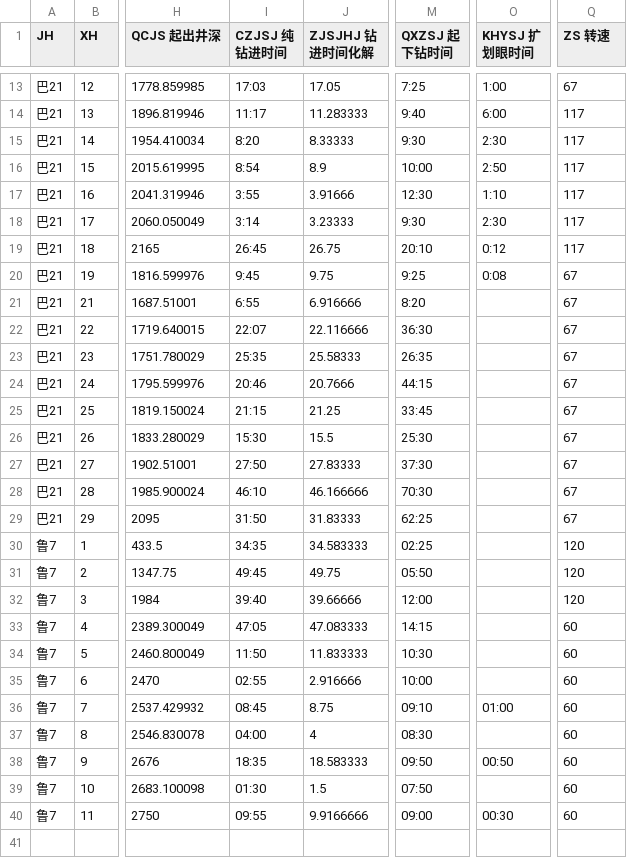
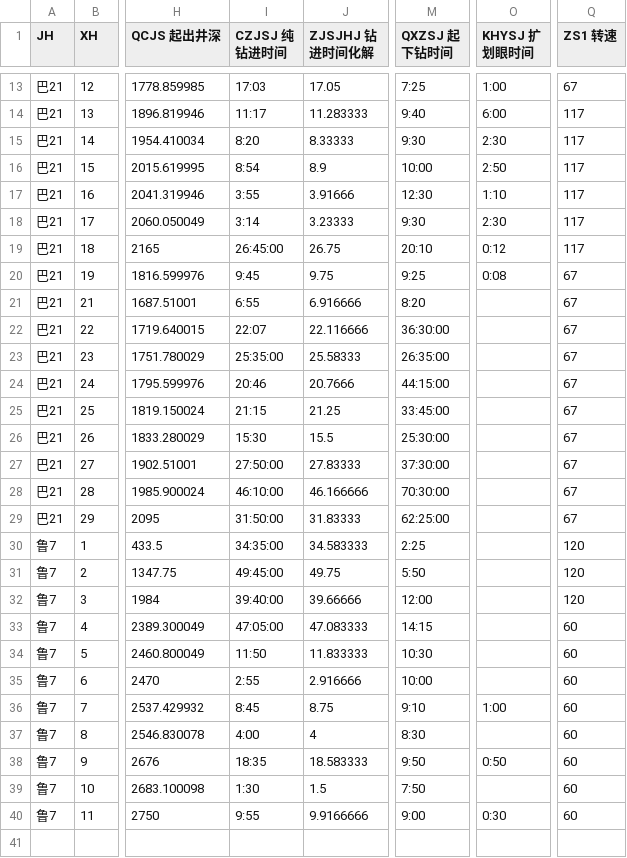
Before and after one commit to DrXuHaHa37/Python, a CSV file: machineLearning/dataSet/drillData_CSV/drilldata1_1.csv, drawn as a sheet; only a part is shown, gaps mark what is left out; the diff covers the shown part only; the diff names each change by its address in the sheet, - before the commit and + after, or states it on an @@ line.

Commit message:
put datas in a table

```diff
--- a/machineLearning/dataSet/drillData_CSV/drilldata1_1.csv
+++ b/machineLearning/dataSet/drillData_CSV/drilldata1_1.csv
-Q1: ZS 转速
+Q1: ZS1 转速
-I19 (CZJSJ 纯钻进时间): 26:45
+I19 (CZJSJ 纯钻进时间): 26:45:00
-M22 (QXZSJ 起下钻时间): 36:30
+M22 (QXZSJ 起下钻时间): 36:30:00
-I23 (CZJSJ 纯钻进时间): 25:35
+I23 (CZJSJ 纯钻进时间): 25:35:00
-M23 (QXZSJ 起下钻时间): 26:35
+M23 (QXZSJ 起下钻时间): 26:35:00
-M24 (QXZSJ 起下钻时间): 44:15
+M24 (QXZSJ 起下钻时间): 44:15:00
-M25 (QXZSJ 起下钻时间): 33:45
+M25 (QXZSJ 起下钻时间): 33:45:00
-M26 (QXZSJ 起下钻时间): 25:30
+M26 (QXZSJ 起下钻时间): 25:30:00
-I27 (CZJSJ 纯钻进时间): 27:50
+I27 (CZJSJ 纯钻进时间): 27:50:00
-M27 (QXZSJ 起下钻时间): 37:30
+M27 (QXZSJ 起下钻时间): 37:30:00
-I28 (CZJSJ 纯钻进时间): 46:10
+I28 (CZJSJ 纯钻进时间): 46:10:00
-M28 (QXZSJ 起下钻时间): 70:30
+M28 (QXZSJ 起下钻时间): 70:30:00
-I29 (CZJSJ 纯钻进时间): 31:50
+I29 (CZJSJ 纯钻进时间): 31:50:00
-M29 (QXZSJ 起下钻时间): 62:25
+M29 (QXZSJ 起下钻时间): 62:25:00
-I30 (CZJSJ 纯钻进时间): 34:35
+I30 (CZJSJ 纯钻进时间): 34:35:00
-M30 (QXZSJ 起下钻时间): 02:25
+M30 (QXZSJ 起下钻时间): 2:25
-I31 (CZJSJ 纯钻进时间): 49:45
+I31 (CZJSJ 纯钻进时间): 49:45:00
-M31 (QXZSJ 起下钻时间): 05:50
+M31 (QXZSJ 起下钻时间): 5:50
-I32 (CZJSJ 纯钻进时间): 39:40
+I32 (CZJSJ 纯钻进时间): 39:40:00
-I33 (CZJSJ 纯钻进时间): 47:05
+I33 (CZJSJ 纯钻进时间): 47:05:00
-I35 (CZJSJ 纯钻进时间): 02:55
+I35 (CZJSJ 纯钻进时间): 2:55
-I36 (CZJSJ 纯钻进时间): 08:45
+I36 (CZJSJ 纯钻进时间): 8:45
-M36 (QXZSJ 起下钻时间): 09:10
+M36 (QXZSJ 起下钻时间): 9:10
-O36 (KHYSJ 扩划眼时间): 01:00
+O36 (KHYSJ 扩划眼时间): 1:00
-I37 (CZJSJ 纯钻进时间): 04:00
+I37 (CZJSJ 纯钻进时间): 4:00
-M37 (QXZSJ 起下钻时间): 08:30
+M37 (QXZSJ 起下钻时间): 8:30
-M38 (QXZSJ 起下钻时间): 09:50
+M38 (QXZSJ 起下钻时间): 9:50
-O38 (KHYSJ 扩划眼时间): 00:50
+O38 (KHYSJ 扩划眼时间): 0:50
-I39 (CZJSJ 纯钻进时间): 01:30
+I39 (CZJSJ 纯钻进时间): 1:30
-M39 (QXZSJ 起下钻时间): 07:50
+M39 (QXZSJ 起下钻时间): 7:50
-I40 (CZJSJ 纯钻进时间): 09:55
+I40 (CZJSJ 纯钻进时间): 9:55
-M40 (QXZSJ 起下钻时间): 09:00
+M40 (QXZSJ 起下钻时间): 9:00
-O40 (KHYSJ 扩划眼时间): 00:30
+O40 (KHYSJ 扩划眼时间): 0:30
```
Also changed, not shown: 39 edited cells elsewhere in this file, machineLearning/dataSet/drillData_CSV/drilldata1_2.csv, machineLearning/dataSet/drillData_CSV/drilldata1_3.csv, 9 other files.
